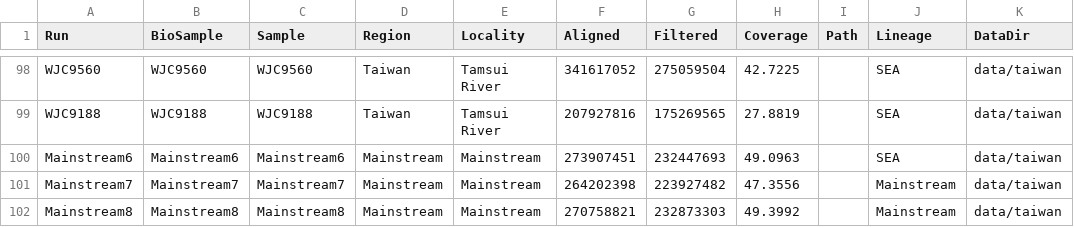
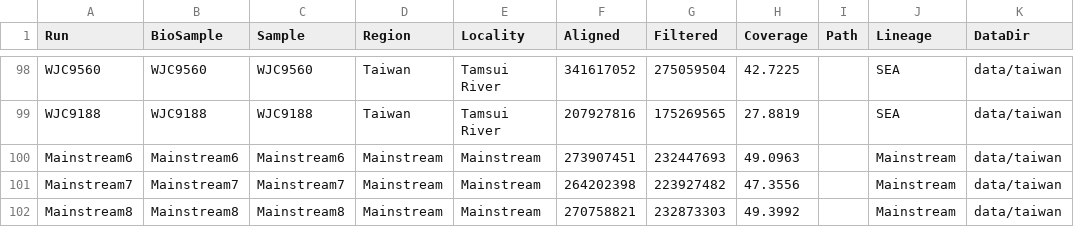
Before and after one commit to MacCampbell/lates-wgs, a CSV file: meta/105-Indo-split.csv, drawn as a sheet; only a part is shown, gaps mark what is left out.

Commit message:
Looking at doIbs of Taiwanese samples

```diff
--- a/meta/105-Indo-split.csv
+++ b/meta/105-Indo-split.csv
@@ -99,3 +99,3 @@ WJC9560,WJC9560,WJC9560,Taiwan,Tamsui River,341617052,275059504,42.7225,,SEA,dat
 WJC9188,WJC9188,WJC9188,Taiwan,Tamsui River,207927816,175269565,27.8819,,SEA,data/taiwan
-Mainstream6,Mainstream6,Mainstream6,Mainstream,Mainstream,273907451,232447693,49.0963,,SEA,data/taiwan
+Mainstream6,Mainstream6,Mainstream6,Mainstream,Mainstream,273907451,232447693,49.0963,,Mainstream,data/taiwan
 Mainstream7,Mainstream7,Mainstream7,Mainstream,Mainstream,264202398,223927482,47.3556,,Mainstream,data/taiwan
```
Also changed, not shown: meta/meta-104.csv, 2 other files.
